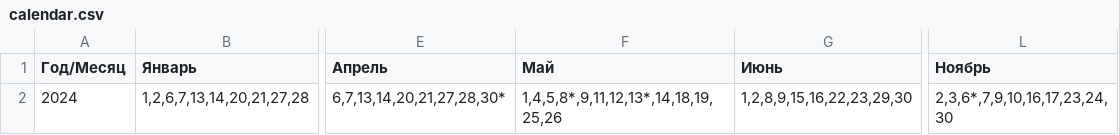
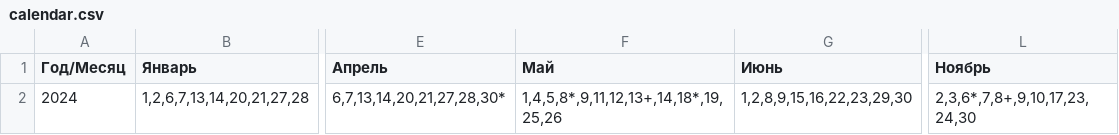
Before and after one commit to xmlcalendar/xmlcalendar.github.io, a CSV file: data/by/2024/calendar.csv, drawn as a sheet; only a part is shown, gaps mark what is left out; the diff names each change by its address in the sheet, - before the commit and + after, or states it on an @@ line.

Commit message:
Automated update of calendar files

```diff
--- a/data/by/2024/calendar.csv
+++ b/data/by/2024/calendar.csv
-F2 (Май): 1,4,5,8*,9,11,12,13*,14,18,19,25,26
+F2 (Май): 1,4,5,8*,9,11,12,13+,14,18*,19,25,26
-L2 (Ноябрь): 2,3,6*,7,9,10,16,17,23,24,30
+L2 (Ноябрь): 2,3,6*,7,8+,9,10,17,23,24,30
```
Also changed, not shown: data/by/all/calendar.csv, 19 other files.
